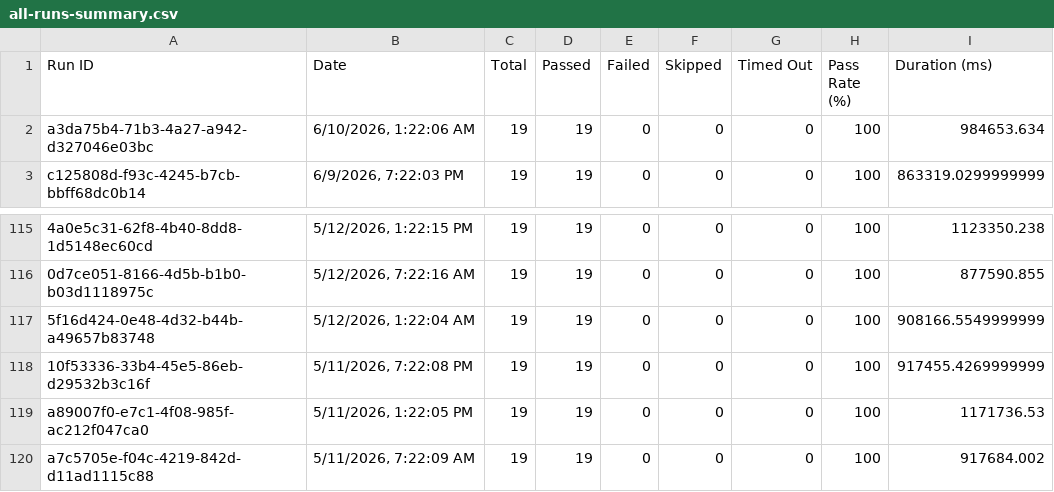
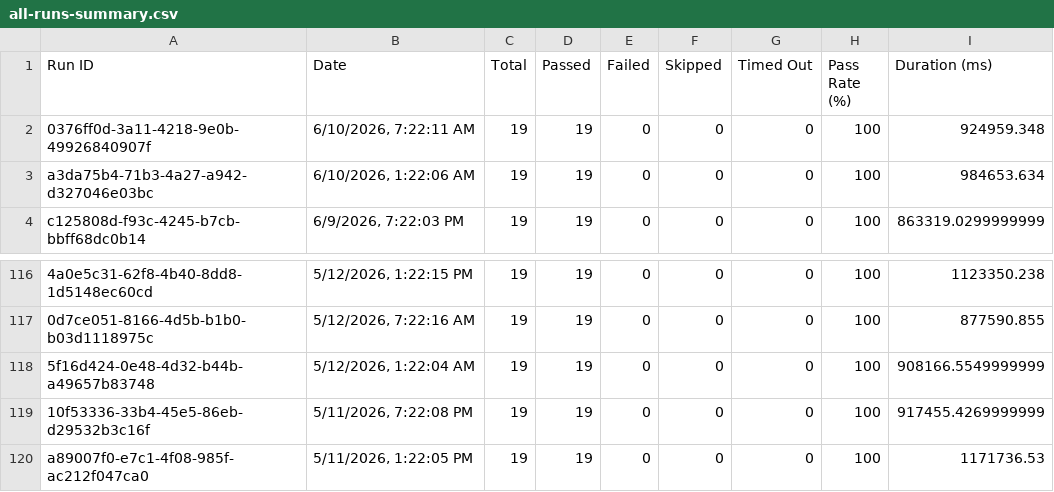
Before and after one commit to saira-uwc/asksam-automation-new, a CSV file: docs/exports/all-runs-summary.csv, drawn as a sheet; only a part is shown, gaps mark what is left out.

```diff
--- a/docs/exports/all-runs-summary.csv
+++ b/docs/exports/all-runs-summary.csv
@@ -1,2 +1,3 @@
 Run ID,Date,Total,Passed,Failed,Skipped,Timed Out,Pass Rate (%),Duration (ms)
+"0376ff0d-3a11-4218-9e0b-49926840907f","6/10/2026, 7:22:11 AM",19,19,0,0,0,100,924959.348
 "a3da75b4-71b3-4a27-a942-d327046e03bc","6/10/2026, 1:22:06 AM",19,19,0,0,0,100,984653.634
@@ -119,2 +120 @@ Run ID,Date,Total,Passed,Failed,Skipped,Timed Out,Pass Rate (%),Duration (ms)
 "a89007f0-e7c1-4f08-985f-ac212f047ca0","5/11/2026, 1:22:05 PM",19,19,0,0,0,100,1171736.53
-"a7c5705e-f04c-4219-842d-d11ad1115c88","5/11/2026, 7:22:09 AM",19,19,0,0,0,100,917684.002
```
Also changed, not shown: docs/exports/current-run.csv, 3 other files.
